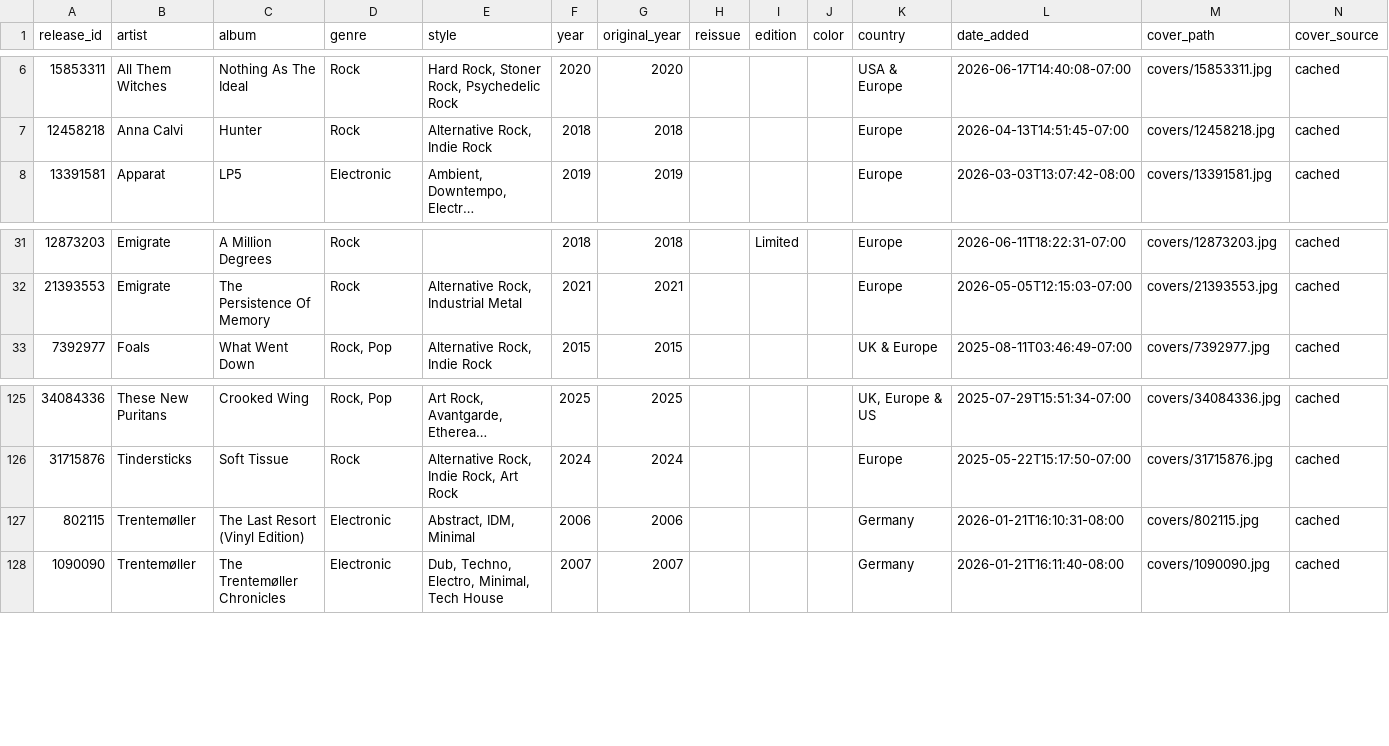
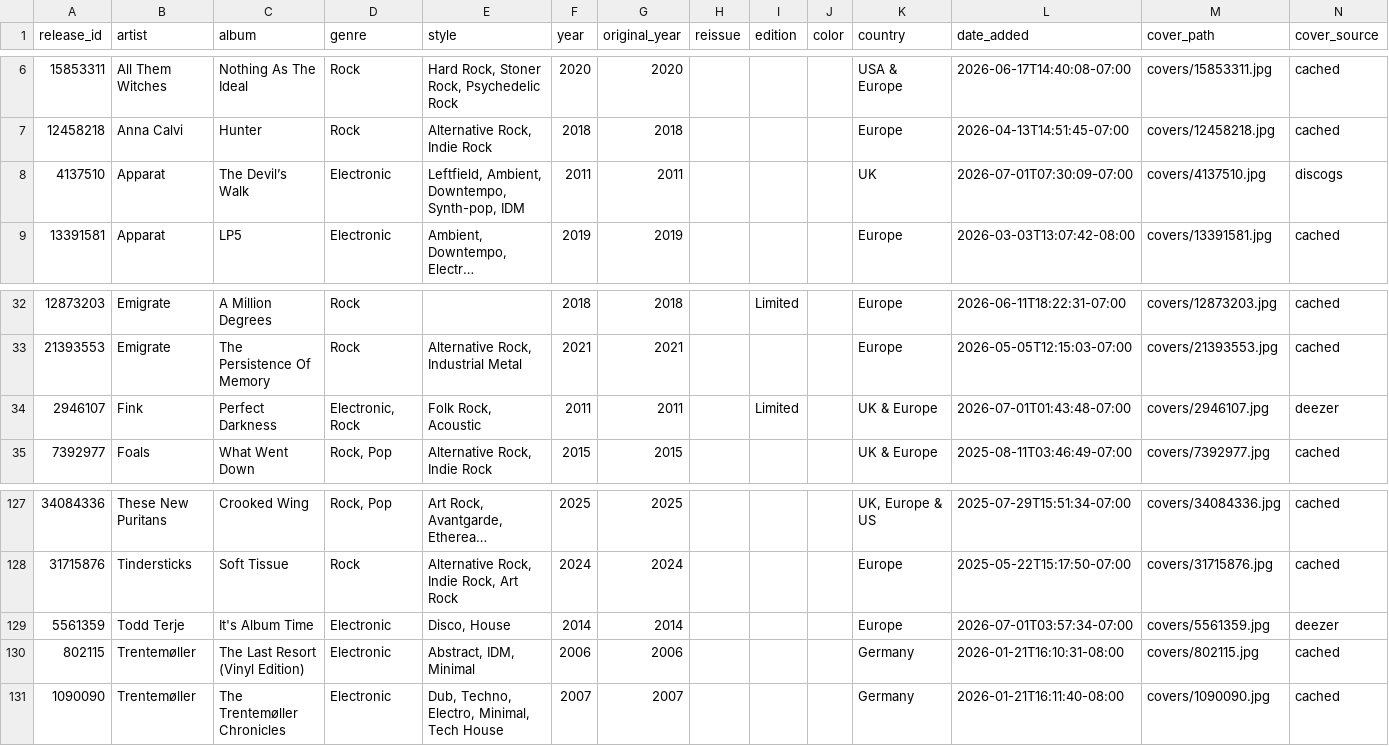
Before and after one commit to optmstic/vinyldb, a CSV file: collection.csv, drawn as a sheet; only a part is shown, gaps mark what is left out; long unchanged cells end in …; the diff names each change by its address in the sheet, - before the commit and + after, or states it on an @@ line.

Commit message:
auto: refresh collection 2026-07-01

```diff
--- a/collection.csv
+++ b/collection.csv
+row 8: 4137510 | Apparat | The Devil’s Walk | Electronic | Leftfield, Ambient, Downtempo, Synth-pop, IDM | 2011 | 2011 |  |  |  | UK | 2026-07-01T07:30:09-07:00 | covers/4137510.jpg | discogs
+row 34: 2946107 | Fink | Perfect Darkness | Electronic, Rock | Folk Rock, Acoustic | 2011 | 2011 |  | Limited |  | UK & Europe | 2026-07-01T01:43:48-07:00 | covers/2946107.jpg | deezer
+row 129: 5561359 | Todd Terje | It's Album Time | Electronic | Disco, House | 2014 | 2014 |  |  |  | Europe | 2026-07-01T03:57:34-07:00 | covers/5561359.jpg | deezer
```
Also changed, not shown: 9 other files.
